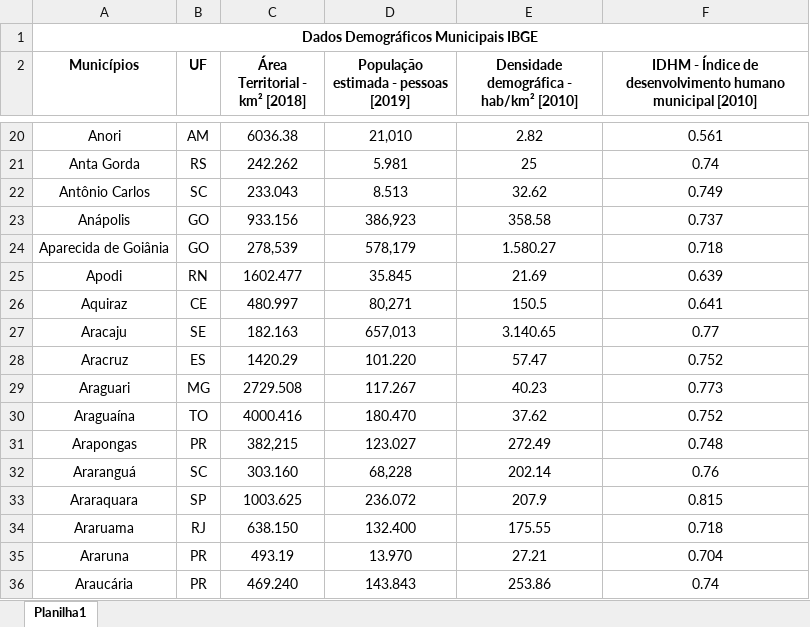
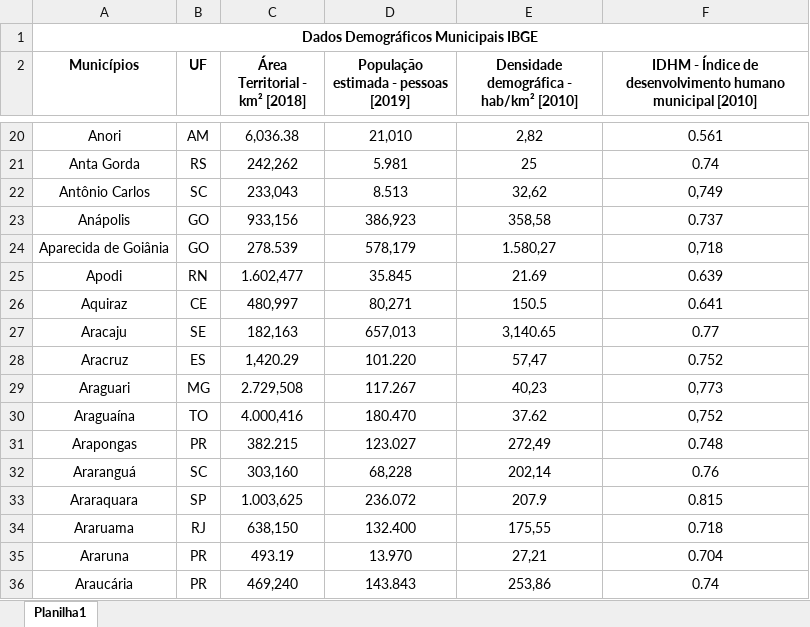
Before and after one commit to gfsilveira/covid, an Excel workbook: data/Dados_demográficos_municípios.xlsx, sheet Planilha1, drawn as a sheet; only a part is shown, gaps mark what is left out; values as stored, in another font and other column widths than the file's, no borders; the diff covers the shown part only; the diff names each change by its address in the sheet, - before the commit and + after, or states it on an @@ line.

```diff
--- a/data/Dados_demográficos_municípios.xlsx (sheet Planilha1)
+++ b/data/Dados_demográficos_municípios.xlsx (sheet Planilha1)
-C20 (Área Territorial - km² [2018]): 6036.38
+C20 (Área Territorial - km² [2018]): 6,036.38
-E20: 2.82
+E20: 2,82
-C21 (Área Territorial - km² [2018]): 242.262
+C21 (Área Territorial - km² [2018]): 242,262
-C22 (Área Territorial - km² [2018]): 233.043
+C22 (Área Territorial - km² [2018]): 233,043
-E22: 32.62
+E22: 32,62
-F22: 0.749
+F22: 0,749
-C23 (Área Territorial - km² [2018]): 933.156
+C23 (Área Territorial - km² [2018]): 933,156
-E23: 358.58
+E23: 358,58
-C24 (Área Territorial - km² [2018]): 278,539
+C24 (Área Territorial - km² [2018]): 278.539
-E24: 1.580.27
+E24: 1.580,27
-F24: 0.718
+F24: 0,718
-C25 (Área Territorial - km² [2018]): 1602.477
+C25 (Área Territorial - km² [2018]): 1.602,477
-C26 (Área Territorial - km² [2018]): 480.997
+C26 (Área Territorial - km² [2018]): 480,997
-C27 (Área Territorial - km² [2018]): 182.163
+C27 (Área Territorial - km² [2018]): 182,163
-E27: 3.140.65
+E27: 3,140.65
-C28 (Área Territorial - km² [2018]): 1420.29
+C28 (Área Territorial - km² [2018]): 1,420.29
-E28: 57.47
+E28: 57,47
-C29 (Área Territorial - km² [2018]): 2729.508
+C29 (Área Territorial - km² [2018]): 2.729,508
-E29: 40.23
+E29: 40,23
-F29: 0.773
+F29: 0,773
-C30 (Área Territorial - km² [2018]): 4000.416
+C30 (Área Territorial - km² [2018]): 4.000,416
-F30: 0.752
+F30: 0,752
-C31 (Área Territorial - km² [2018]): 382,215
+C31 (Área Territorial - km² [2018]): 382.215
-E31: 272.49
+E31: 272,49
-C32 (Área Territorial - km² [2018]): 303.160
+C32 (Área Territorial - km² [2018]): 303,160
-E32: 202.14
+E32: 202,14
-C33 (Área Territorial - km² [2018]): 1003.625
+C33 (Área Territorial - km² [2018]): 1.003,625
-C34 (Área Territorial - km² [2018]): 638.150
+C34 (Área Territorial - km² [2018]): 638,150
-E34: 175.55
+E34: 175,55
-E35: 27.21
+E35: 27,21
-C36 (Área Territorial - km² [2018]): 469.240
+C36 (Área Territorial - km² [2018]): 469,240
-E36: 253.86
+E36: 253,86
```
Also changed, not shown: 2 removed rows and 825 edited cells elsewhere in this sheet, 41 other files.
